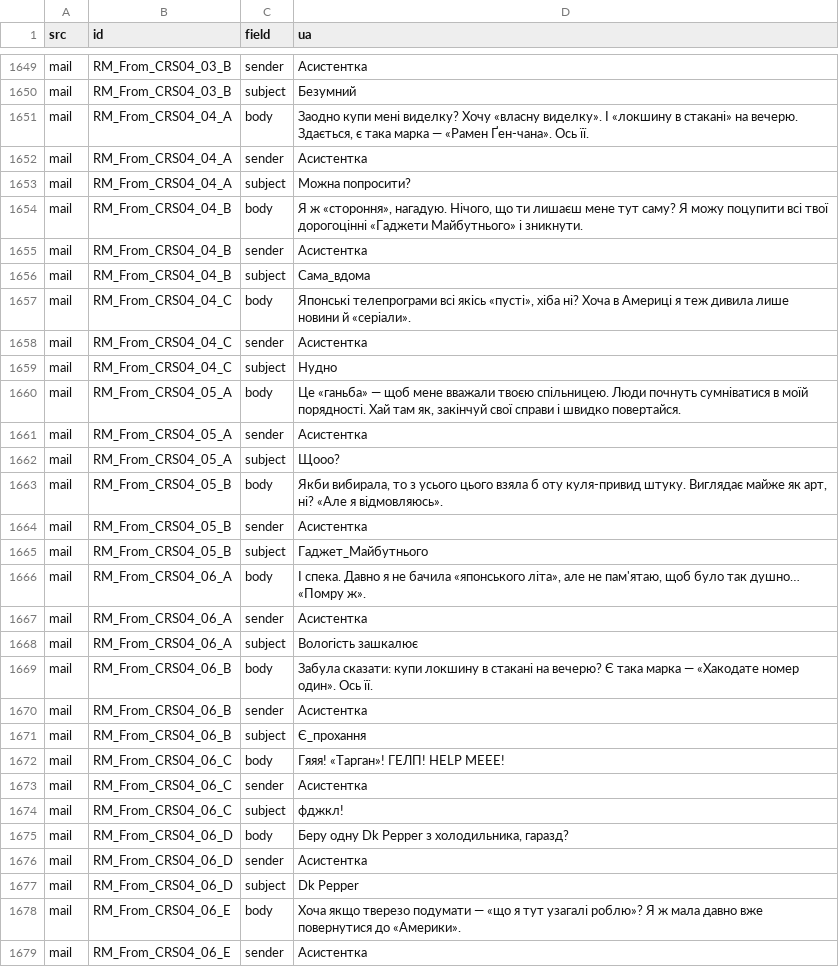
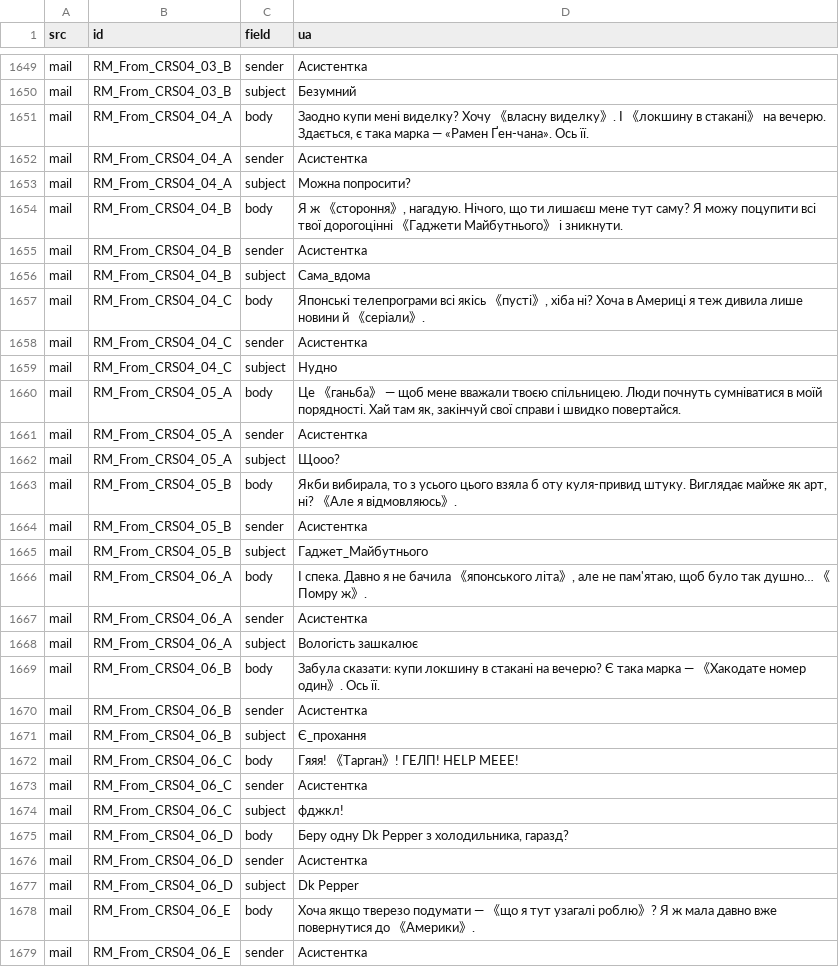
Before and after one commit to ryukano/steins-gate-reboot-ua, a TSV file: data/extras_ua.tsv, drawn as a sheet; only a part is shown, gaps mark what is left out; the diff covers the shown part only.

```diff
--- a/data/extras_ua.tsv
+++ b/data/extras_ua.tsv
@@ -1768,24 +1768,24 @@ mail	RM_From_CRS04_03_B	sender	Асистентка
 mail	RM_From_CRS04_03_B	subject	Безумний
-mail	RM_From_CRS04_04_A	body	Заодно купи мені виделку? Хочу «власну виделку». І «локшину в стакані» на вечерю. Здається, є така марка — «Рамен Ґен-чана». Ось її.
+mail	RM_From_CRS04_04_A	body	Заодно купи мені виделку? Хочу 《власну виделку》. І 《локшину в стакані》 на вечерю. Здається, є така марка — «Рамен Ґен-чана». Ось її.
 mail	RM_From_CRS04_04_A	sender	Асистентка
 mail	RM_From_CRS04_04_A	subject	Можна попросити?
-mail	RM_From_CRS04_04_B	body	Я ж «стороння», нагадую. Нічого, що ти лишаєш мене тут саму? Я можу поцупити всі твої дорогоцінні «Гаджети Майбутнього» і зникнути.
+mail	RM_From_CRS04_04_B	body	Я ж 《стороння》, нагадую. Нічого, що ти лишаєш мене тут саму? Я можу поцупити всі твої дорогоцінні 《Гаджети Майбутнього》 і зникнути.
 mail	RM_From_CRS04_04_B	sender	Асистентка
 mail	RM_From_CRS04_04_B	subject	Сама_вдома
-mail	RM_From_CRS04_04_C	body	Японські телепрограми всі якісь «пусті», хіба ні? Хоча в Америці я теж дивила лише новини й «серіали».
+mail	RM_From_CRS04_04_C	body	Японські телепрограми всі якісь 《пусті》, хіба ні? Хоча в Америці я теж дивила лише новини й 《серіали》.
 mail	RM_From_CRS04_04_C	sender	Асистентка
 mail	RM_From_CRS04_04_C	subject	Нудно
-mail	RM_From_CRS04_05_A	body	Це «ганьба» — щоб мене вважали твоєю спільницею. Люди почнуть сумніватися в моїй порядності. Хай там як, закінчуй свої справи і швидко повертайся.
+mail	RM_From_CRS04_05_A	body	Це 《ганьба》 — щоб мене вважали твоєю спільницею. Люди почнуть сумніватися в моїй порядності. Хай там як, закінчуй свої справи і швидко повертайся.
 mail	RM_From_CRS04_05_A	sender	Асистентка
 mail	RM_From_CRS04_05_A	subject	Щооо?
-mail	RM_From_CRS04_05_B	body	Якби вибирала, то з усього цього взяла б оту куля-привид штуку. Виглядає майже як арт, ні? «Але я відмовляюсь».
+mail	RM_From_CRS04_05_B	body	Якби вибирала, то з усього цього взяла б оту куля-привид штуку. Виглядає майже як арт, ні? 《Але я відмовляюсь》.
 mail	RM_From_CRS04_05_B	sender	Асистентка
 mail	RM_From_CRS04_05_B	subject	Гаджет_Майбутнього
-mail	RM_From_CRS04_06_A	body	І спека. Давно я не бачила «японського літа», але не пам'ятаю, щоб було так душно… «Помру ж».
+mail	RM_From_CRS04_06_A	body	І спека. Давно я не бачила 《японського літа》, але не пам'ятаю, щоб було так душно… 《Помру ж》.
 mail	RM_From_CRS04_06_A	sender	Асистентка
 mail	RM_From_CRS04_06_A	subject	Вологість зашкалює
-mail	RM_From_CRS04_06_B	body	Забула сказати: купи локшину в стакані на вечерю? Є така марка — «Хакодате номер один». Ось її.
+mail	RM_From_CRS04_06_B	body	Забула сказати: купи локшину в стакані на вечерю? Є така марка — 《Хакодате номер один》. Ось її.
 mail	RM_From_CRS04_06_B	sender	Асистентка
 mail	RM_From_CRS04_06_B	subject	Є_прохання
-mail	RM_From_CRS04_06_C	body	Гяяя! «Тарган»! ГЕЛП! HELP MEEE!
+mail	RM_From_CRS04_06_C	body	Гяяя! 《Тарган》! ГЕЛП! HELP MEEE!
 mail	RM_From_CRS04_06_C	sender	Асистентка
@@ -1795,3 +1795,3 @@ mail	RM_From_CRS04_06_D	sender	Асистентка
 mail	RM_From_CRS04_06_D	subject	Dk Pepper
-mail	RM_From_CRS04_06_E	body	Хоча якщо тверезо подумати — «що я тут узагалі роблю»? Я ж мала давно вже повернутися до «Америки».
+mail	RM_From_CRS04_06_E	body	Хоча якщо тверезо подумати — 《що я тут узагалі роблю》? Я ж мала давно вже повернутися до 《Америки》.
 mail	RM_From_CRS04_06_E	sender	Асистентка
```
Also changed, not shown: 23 edited cells elsewhere in this file, 1 other file.
